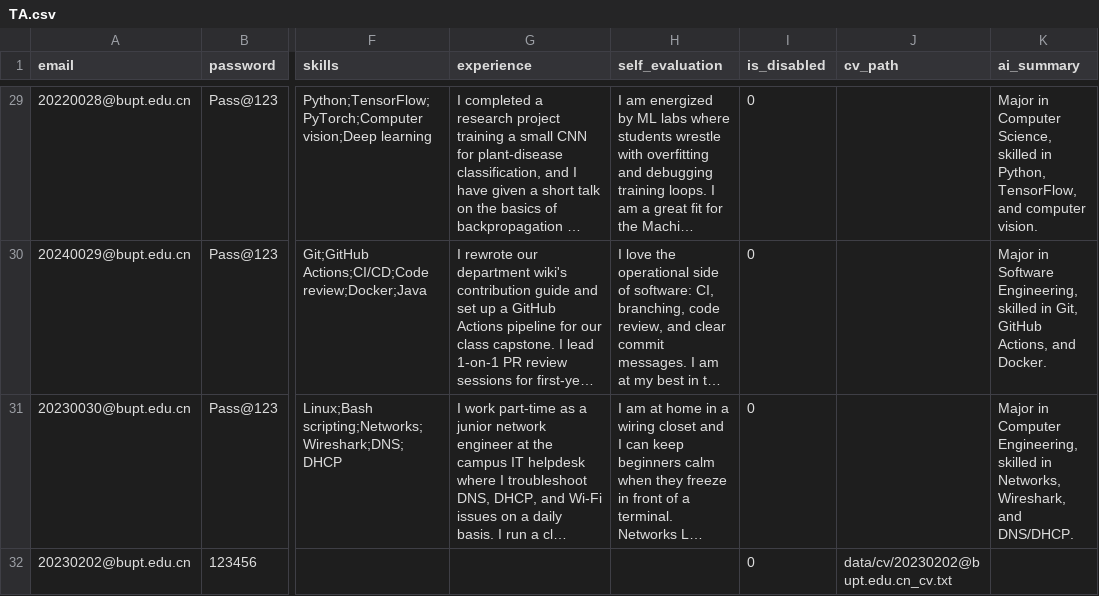
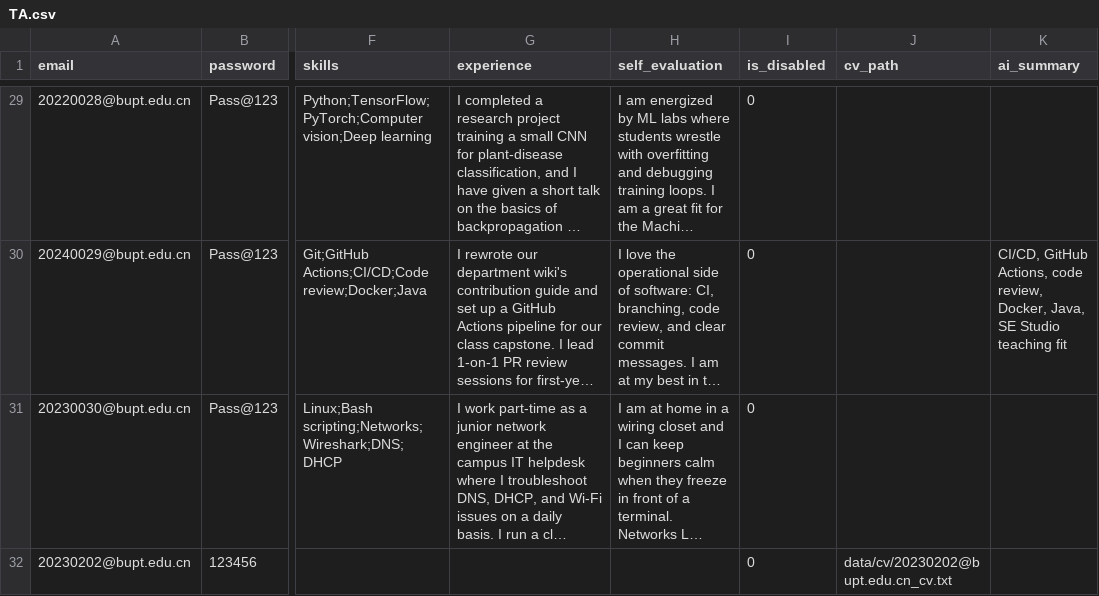
Before and after one commit to Wsyctrl/RecruitmentSystem_Group066, a CSV file: data/TA.csv, drawn as a sheet; only a part is shown, gaps mark what is left out; long unchanged cells end in …; the diff covers the shown part only; the diff names each change by its address in the sheet, - before the commit and + after, or states it on an @@ line.

```diff
--- a/data/TA.csv
+++ b/data/TA.csv
-K29 (ai_summary): Major in Computer Science, skilled in Python, TensorFlow, and computer vision.
+K29 (ai_summary): (empty)
-K30 (ai_summary): Major in Software Engineering, skilled in Git, GitHub Actions, and Docker.
+K30 (ai_summary): CI/CD, GitHub Actions, code review, Docker, Java, SE Studio teaching fit
-K31 (ai_summary): Major in Computer Engineering, skilled in Networks, Wireshark, and DNS/DHCP.
+K31 (ai_summary): (empty)
```
Also changed, not shown: 21 edited cells elsewhere in this file, 6 other files.
